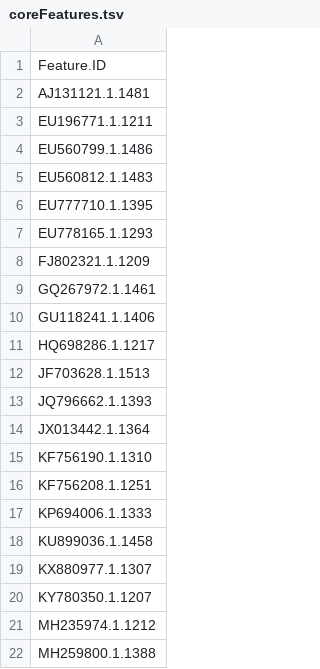
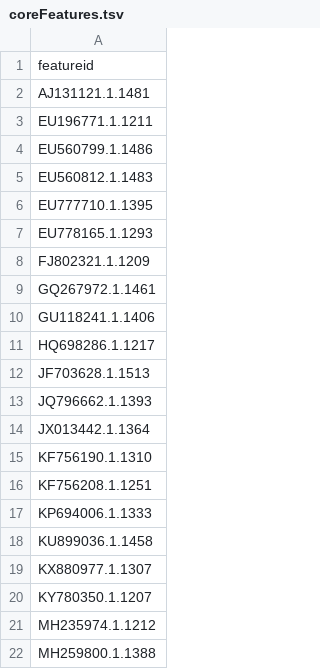
Before and after one commit to ahalhed/CanadaJayMicrobiome, a TSV file: data/coreFeatures.tsv, drawn as a sheet.

Commit message:
Update coreFeatures

```diff
--- a/data/coreFeatures.tsv
+++ b/data/coreFeatures.tsv
@@ -1,2 +1,2 @@
-Feature.ID
+featureid
 AJ131121.1.1481
```
